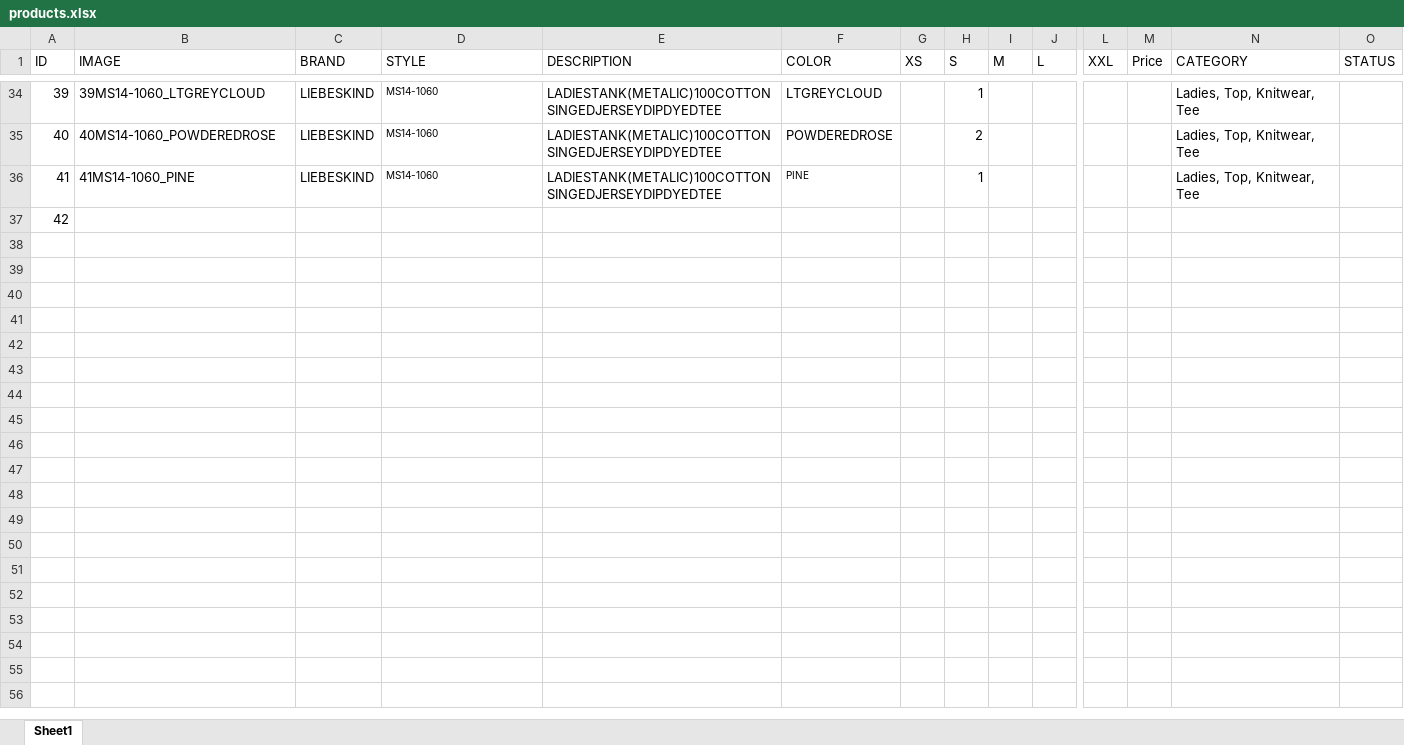
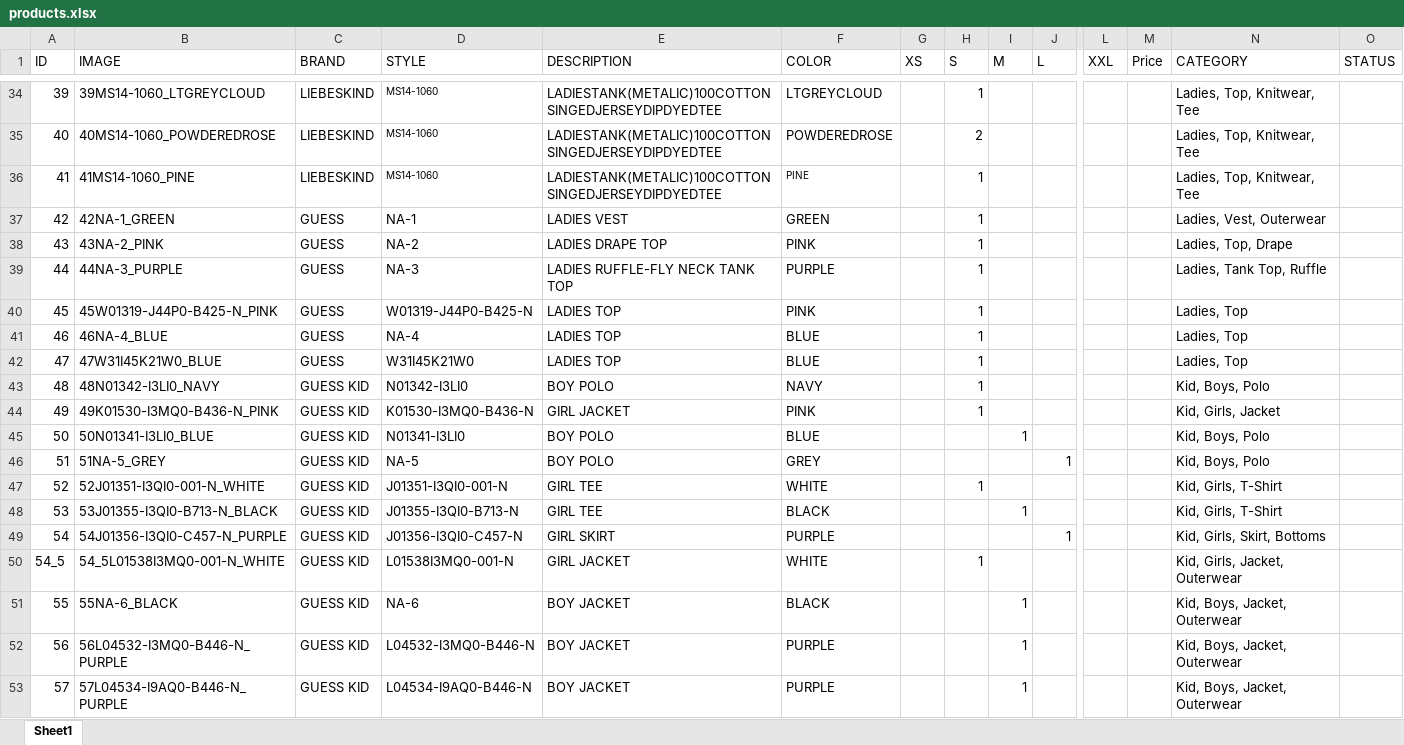
Before and after one commit to LexiQZ/still-good-site, an Excel workbook: products.xlsx, sheet Sheet1, drawn as a sheet; only a part is shown, gaps mark what is left out; values as stored, in another font and other column widths than the file's, no borders; rows hold the shown columns only; the diff names each change by its address in the sheet, - before the commit and + after, or states it on an @@ line.

```diff
--- a/products.xlsx (sheet Sheet1)
+++ b/products.xlsx (sheet Sheet1)
-B37 (IMAGE): (empty)
+B37 (IMAGE): 42NA-1_GREEN
-C37 (BRAND): (empty)
+C37 (BRAND): GUESS
-D37 (STYLE): (empty)
+D37 (STYLE): NA-1
-E37 (DESCRIPTION): (empty)
+E37 (DESCRIPTION): LADIES VEST
-F37 (COLOR): (empty)
+F37 (COLOR): GREEN
-H37 (S): (empty)
+H37 (S): 1
-N37 (CATEGORY): (empty)
+N37 (CATEGORY): Ladies, Vest, Outerwear
+row 38: 43 | 43NA-2_PINK | GUESS | NA-2 | LADIES DRAPE TOP | PINK |  | 1 |  |  |  |  | Ladies, Top, Drape
+row 39: 44 | 44NA-3_PURPLE | GUESS | NA-3 | LADIES RUFFLE-FLY NECK TANK TOP | PURPLE |  | 1 |  |  |  |  | Ladies, Tank Top, Ruffle
+row 40: 45 | 45W01319-J44P0-B425-N_PINK | GUESS | W01319-J44P0-B425-N | LADIES TOP | PINK |  | 1 |  |  |  |  | Ladies, Top
+row 41: 46 | 46NA-4_BLUE | GUESS | NA-4 | LADIES TOP | BLUE |  | 1 |  |  |  |  | Ladies, Top
+row 42: 47 | 47W31I45K21W0_BLUE | GUESS | W31I45K21W0 | LADIES TOP | BLUE |  | 1 |  |  |  |  | Ladies, Top
+row 43: 48 | 48N01342-I3LI0_NAVY | GUESS KID | N01342-I3LI0 | BOY POLO | NAVY |  | 1 |  |  |  |  | Kid, Boys, Polo
+row 44: 49 | 49K01530-I3MQ0-B436-N_PINK | GUESS KID | K01530-I3MQ0-B436-N | GIRL JACKET | PINK |  | 1 |  |  |  |  | Kid, Girls, Jacket
+row 45: 50 | 50N01341-I3LI0_BLUE | GUESS KID | N01341-I3LI0 | BOY POLO | BLUE |  |  | 1 |  |  |  | Kid, Boys, Polo
+row 46: 51 | 51NA-5_GREY | GUESS KID | NA-5 | BOY POLO | GREY |  |  |  | 1 |  |  | Kid, Boys, Polo
+row 47: 52 | 52J01351-I3QI0-001-N_WHITE | GUESS KID | J01351-I3QI0-001-N | GIRL TEE | WHITE |  | 1 |  |  |  |  | Kid, Girls, T-Shirt
+row 48: 53 | 53J01355-I3QI0-B713-N_BLACK | GUESS KID | J01355-I3QI0-B713-N | GIRL TEE | BLACK |  |  | 1 |  |  |  | Kid, Girls, T-Shirt
+row 49: 54 | 54J01356-I3QI0-C457-N_PURPLE | GUESS KID | J01356-I3QI0-C457-N | GIRL SKIRT | PURPLE |  |  |  | 1 |  |  | Kid, Girls, Skirt, Bottoms
+row 50: 54_5 | 54_5L01538I3MQ0-001-N_WHITE | GUESS KID | L01538I3MQ0-001-N | GIRL JACKET | WHITE |  | 1 |  |  |  |  | Kid, Girls, Jacket, Outerwear
+row 51: 55 | 55NA-6_BLACK | GUESS KID | NA-6 | BOY JACKET | BLACK |  |  | 1 |  |  |  | Kid, Boys, Jacket, Outerwear
+row 52: 56 | 56L04532-I3MQ0-B446-N_PURPLE | GUESS KID | L04532-I3MQ0-B446-N | BOY JACKET | PURPLE |  |  | 1 |  |  |  | Kid, Boys, Jacket, Outerwear
+row 53: 57 | 57L04534-I9AQ0-B446-N_PURPLE | GUESS KID | L04534-I9AQ0-B446-N | BOY JACKET | PURPLE |  |  | 1 |  |  |  | Kid, Boys, Jacket, Outerwear
```
Also changed, not shown: 21 other files.
